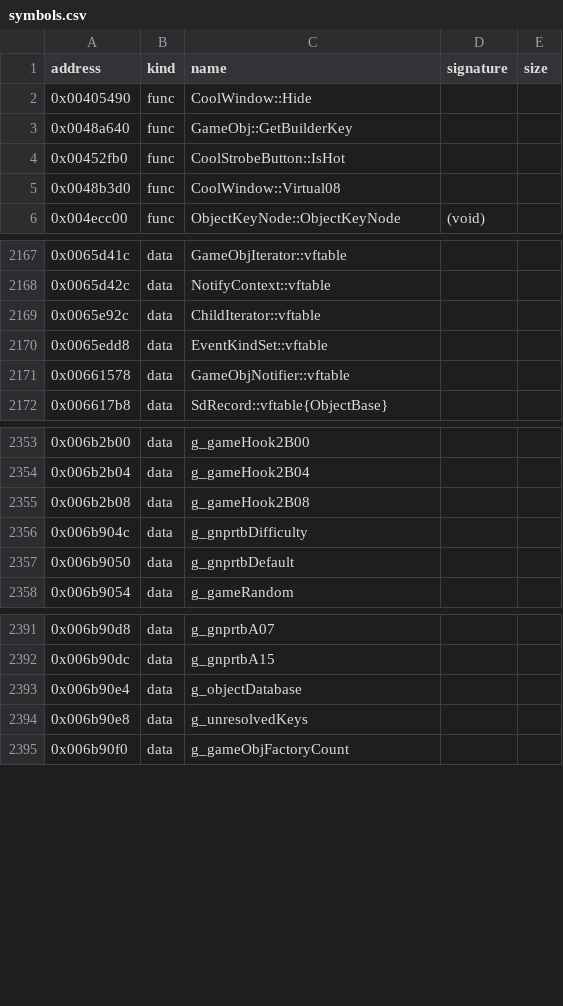
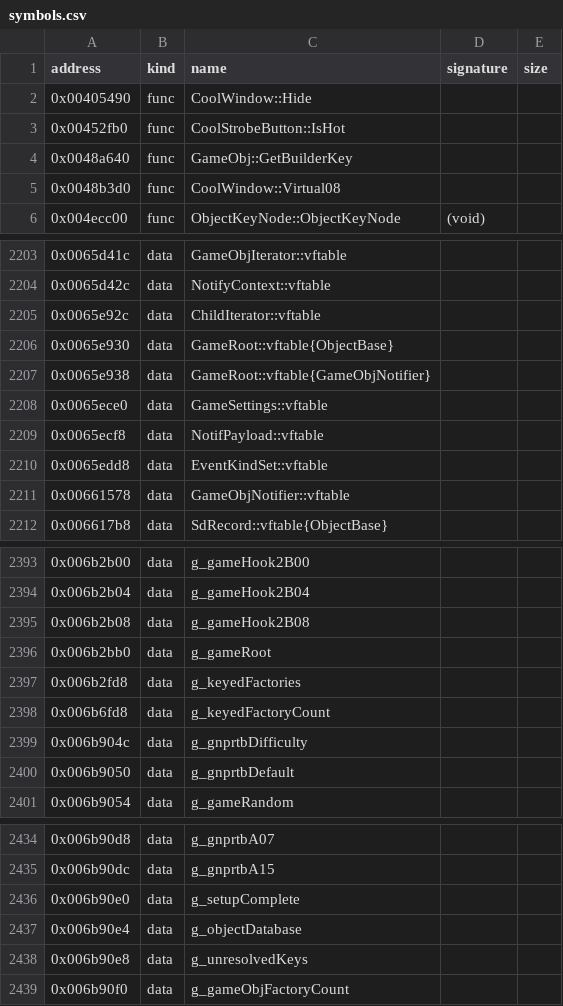
Before and after one commit to bicyclespokesperson/rebellion_modernized, a CSV file: symbols/symbols.csv, drawn as a sheet; only a part is shown, gaps mark what is left out; the diff covers the shown part only.

```diff
--- a/symbols/symbols.csv
+++ b/symbols/symbols.csv
@@ -2,4 +2,4 @@ address,kind,name,signature,size
 0x00405490,func,CoolWindow::Hide,,
-0x0048a640,func,GameObj::GetBuilderKey,,
 0x00452fb0,func,CoolStrobeButton::IsHot,,
+0x0048a640,func,GameObj::GetBuilderKey,,
 0x0048b3d0,func,CoolWindow::Virtual08,,
@@ -2169,2 +2205,6 @@ address,kind,name,signature,size
 0x0065e92c,data,ChildIterator::vftable,,
+0x0065e930,data,GameRoot::vftable{ObjectBase},,
+0x0065e938,data,GameRoot::vftable{GameObjNotifier},,
+0x0065ece0,data,GameSettings::vftable,,
+0x0065ecf8,data,NotifPayload::vftable,,
 0x0065edd8,data,EventKindSet::vftable,,
@@ -2355,2 +2395,5 @@ address,kind,name,signature,size
 0x006b2b08,data,g_gameHook2B08,,
+0x006b2bb0,data,g_gameRoot,,
+0x006b2fd8,data,g_keyedFactories,,
+0x006b6fd8,data,g_keyedFactoryCount,,
 0x006b904c,data,g_gnprtbDifficulty,,
@@ -2392,2 +2435,3 @@ address,kind,name,signature,size
 0x006b90dc,data,g_gnprtbA15,,
+0x006b90e0,data,g_setupComplete,,
 0x006b90e4,data,g_objectDatabase,,
```
Also changed, not shown: 36 added rows elsewhere in this file, 8 other files.
